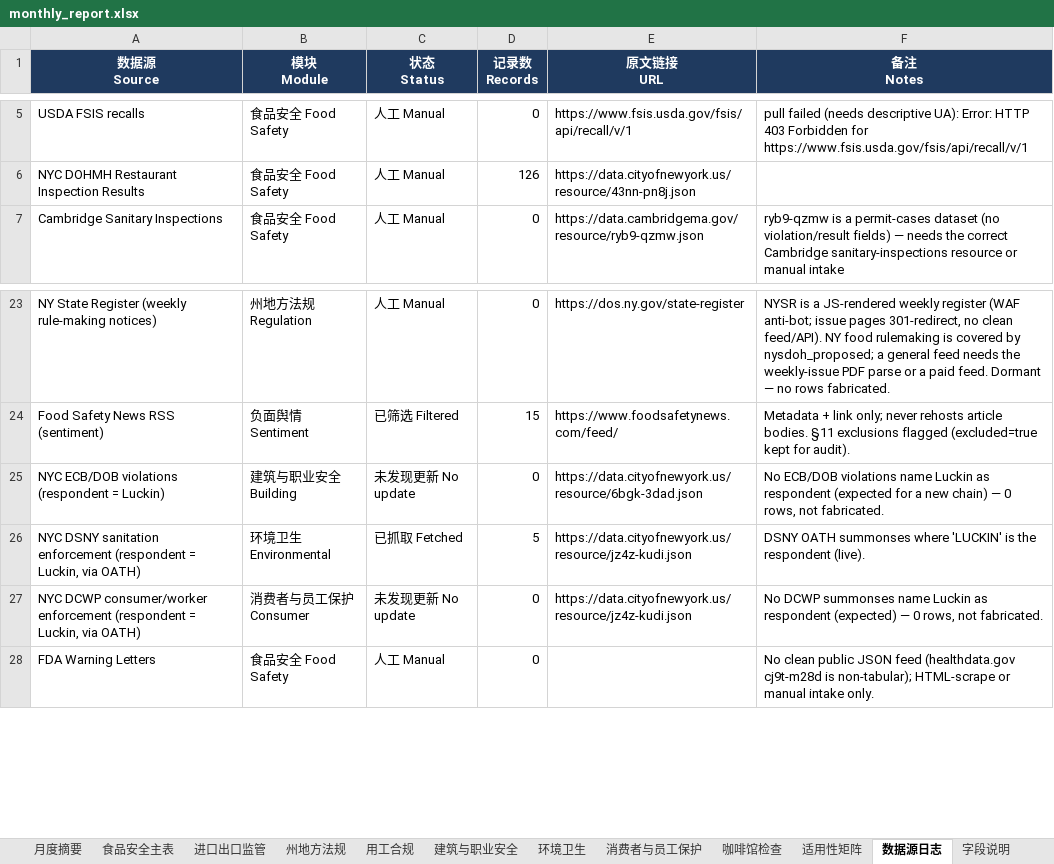
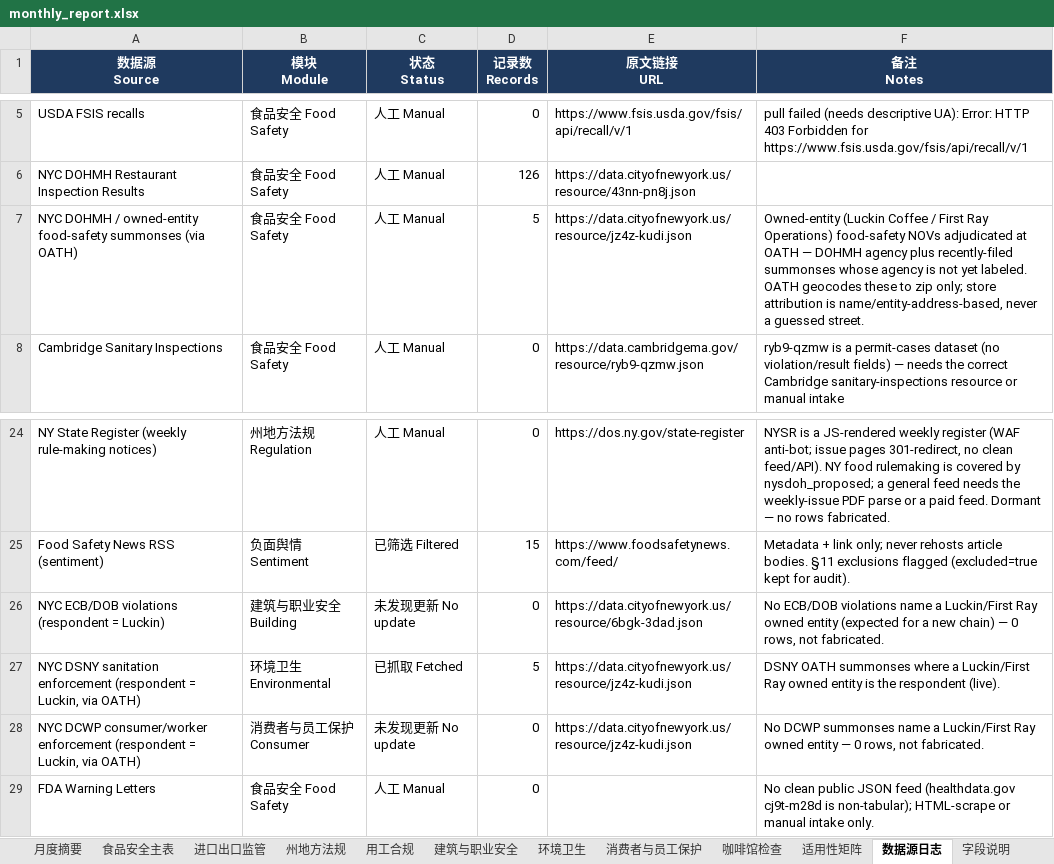
Before and after one commit to xiangyuzeng/qa_dashboard, an Excel workbook: public/exports/monthly_report.xlsx, sheet 数据源日志, drawn as a sheet; only a part is shown, gaps mark what is left out; values as stored, in another font and other column widths than the file's, no borders; addresses are those after the commit; the diff names each change by its address in the sheet, - before the commit and + after, or states it on an @@ line.

```diff
--- a/public/exports/monthly_report.xlsx (sheet 数据源日志)
+++ b/public/exports/monthly_report.xlsx (sheet 数据源日志)
+row 7: NYC DOHMH / owned-entity food-safety summonses (via OATH) | 食品安全 Food Safety | 人工 Manual | 5 | https://data.cityofnewyork.us/resource/jz4z-kudi.json | Owned-entity (Luckin Coffee / First Ray Operations) food-safety NOVs adjudicated at OATH — DOHMH agency plus recently-filed summonses whose agency is not yet labeled. OATH geocodes these to zip only; store attribution is name/entity-address-based, never a guessed street.
-F26 (备注 Notes): …violations name Luckin as respondent (expected for…
+F26 (备注 Notes): …violations name a Luckin/First Ray owned entity (expected for…
-F27 (备注 Notes): …summonses where 'LUCKIN' is the…
+F27 (备注 Notes): …summonses where a Luckin/First Ray owned entity is the…
-F28 (备注 Notes): …summonses name Luckin as respondent (expected) — 0…
+F28 (备注 Notes): …summonses name a Luckin/First Ray owned entity — 0…
```
Also changed, not shown: sheet 咖啡馆检查, sheet 月度摘要, 11 other files.
